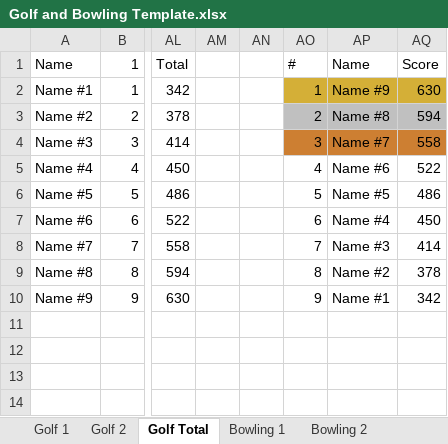
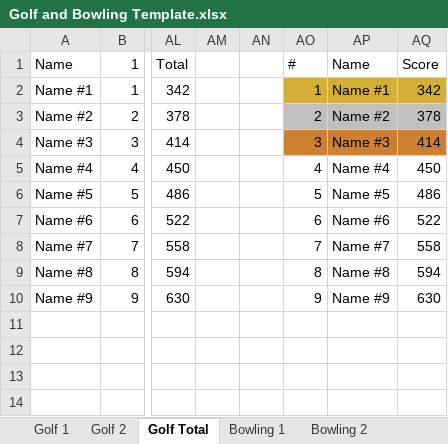
Before and after one commit to IamAwesomeGeorge/Golf-Bowling, an Excel workbook: Golf and Bowling Template.xlsx, sheet Golf Total, drawn as a sheet; only a part is shown, gaps mark what is left out; values as stored, in another font and other column widths than the file's, no borders; charts and pictures not drawn; the diff names each change by its address in the sheet, - before the commit and + after, or states it on an @@ line.

Commit message:
Fixed Standings and totals

```diff
--- a/Golf and Bowling Template.xlsx (sheet Golf Total)
+++ b/Golf and Bowling Template.xlsx (sheet Golf Total)
-AP2: Name #9
+AP2: Name #1
-AQ2: 630
+AQ2: 342
-AP3: Name #8
+AP3: Name #2
-AQ3: 594
+AQ3: 378
-AP4: Name #7
+AP4: Name #3
-AQ4: 558
+AQ4: 414
-AP5: Name #6
+AP5: Name #4
-AQ5: 522
+AQ5: 450
-AP7: Name #4
+AP7: Name #6
-AQ7: 450
+AQ7: 522
-AP8: Name #3
+AP8: Name #7
-AQ8: 414
+AQ8: 558
-AP9: Name #2
+AP9: Name #8
-AQ9: 378
+AQ9: 594
-AP10: Name #1
+AP10: Name #9
-AQ10: 342
+AQ10: 630
```
Also changed, not shown: sheet Bowling 1, sheet Bowling 2, sheet Bowling Total, sheet Golf 1, sheet Golf 2, formulas that keep their value, charts or pictures.
